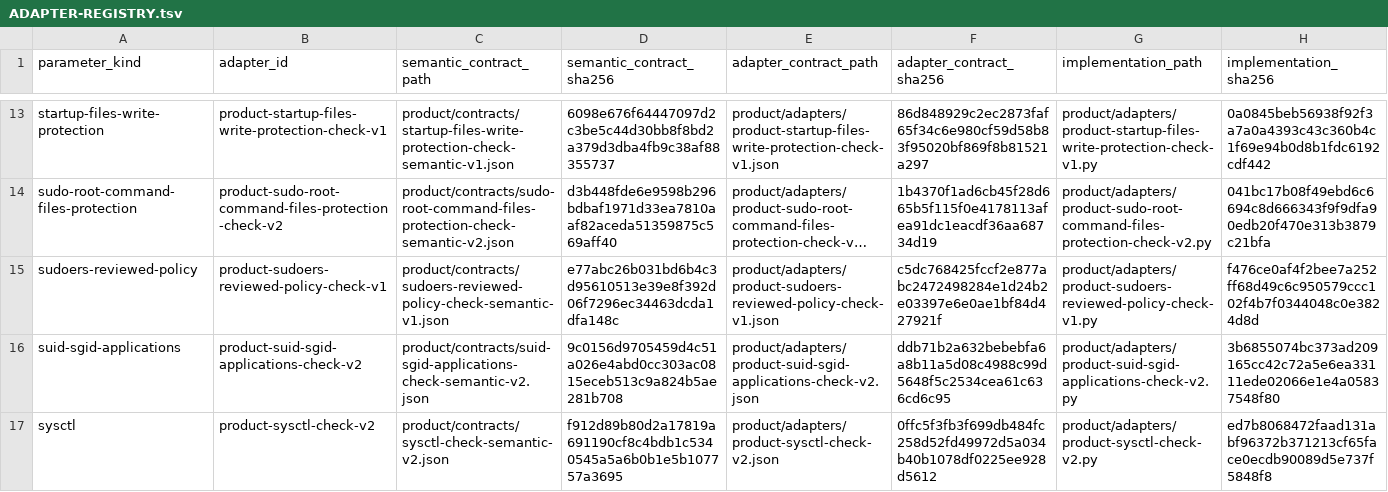
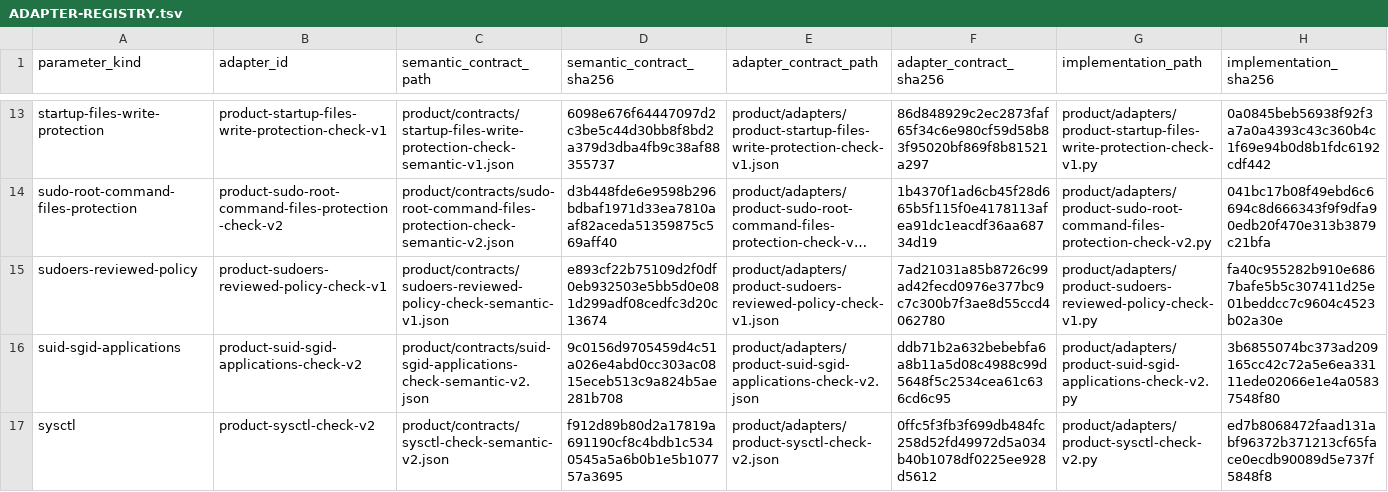
Before and after one commit to rasav65/SecureLinux-Policy, a TSV file: product/ADAPTER-REGISTRY.tsv, drawn as a sheet; only a part is shown, gaps mark what is left out; long unchanged cells end in …; the diff names each change by its address in the sheet, - before the commit and + after, or states it on an @@ line.

```diff
--- a/product/ADAPTER-REGISTRY.tsv
+++ b/product/ADAPTER-REGISTRY.tsv
-D15 (semantic_contract_sha256): e77abc26b031bd6b4c3d95610513e39e8f392d06f7296ec34463dcda1dfa148c
+D15 (semantic_contract_sha256): e893cf22b75109d2f0df0eb932503e5bb5d0e081d299adf08cedfc3d20c13674
-F15 (adapter_contract_sha256): c5dc768425fccf2e877abc2472498284e1d24b2e03397e6e0ae1bf84d427921f
+F15 (adapter_contract_sha256): 7ad21031a85b8726c99ad42fecd0976e377bc9c7c300b7f3ae8d55ccd4062780
-H15 (implementation_sha256): f476ce0af4f2bee7a252ff68d49c6c950579ccc102f4b7f0344048c0e3824d8d
+H15 (implementation_sha256): fa40c955282b910e6867bafe5b5c307411d25e01beddcc7c9604c4523b02a30e
```
Also changed, not shown: controls/fstec-core/linux-2022/CONTROL-MANIFEST.tsv, index/source-v4/CLOSURE-CONTRACT.tsv, 27 other files.
